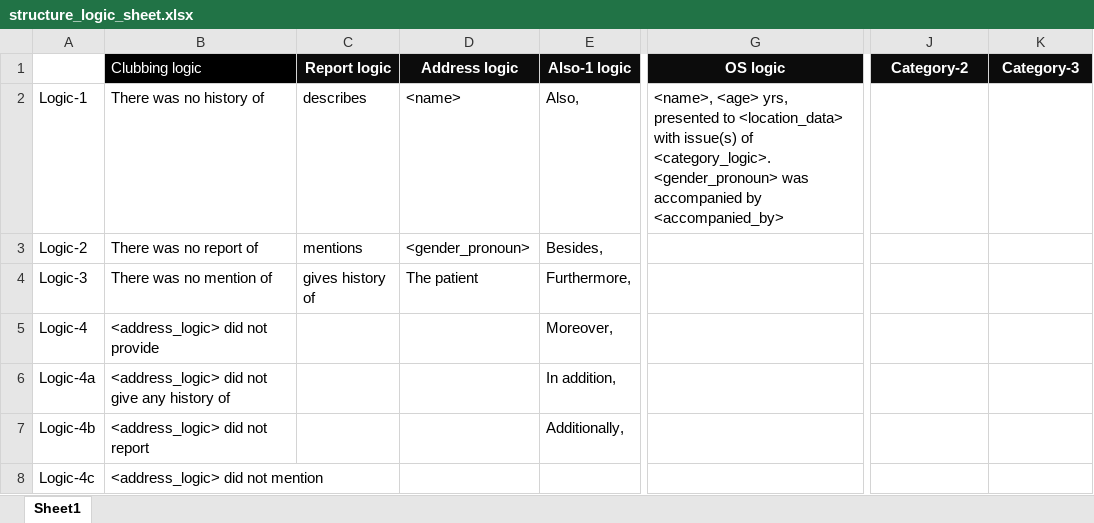
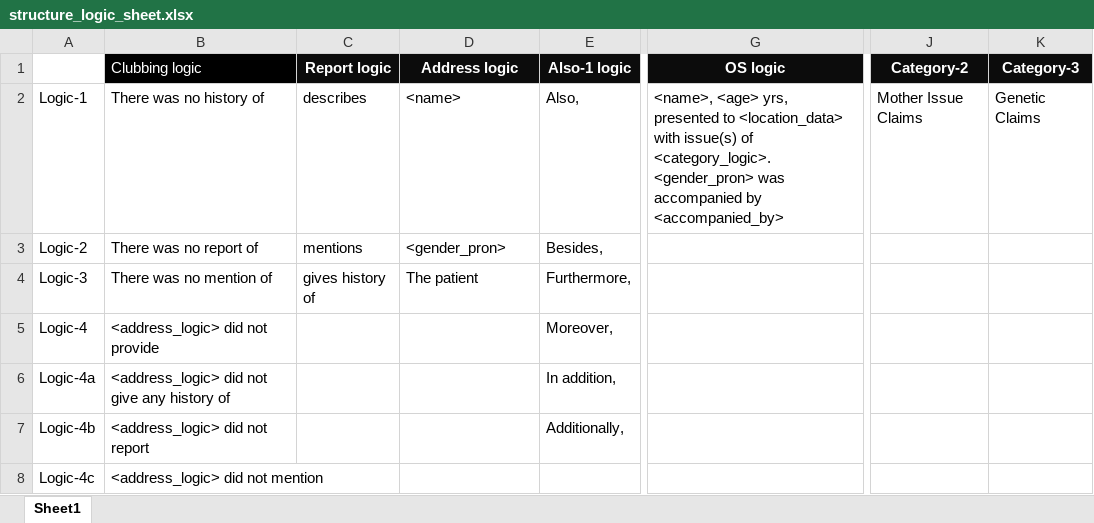
Before and after one commit to VisheshJain112/sk, an Excel workbook: structure_logic_sheet.xlsx, sheet Sheet1, drawn as a sheet; only a part is shown, gaps mark what is left out; values as stored, in another font and other column widths than the file's, no borders; charts and pictures not drawn; the diff names each change by its address in the sheet, - before the commit and + after, or states it on an @@ line.

```diff
--- a/structure_logic_sheet.xlsx (sheet Sheet1)
+++ b/structure_logic_sheet.xlsx (sheet Sheet1)
-G2 (OS logic): …of <category_logic>. <gender_pronoun> was accompanied…
+G2 (OS logic): …of <category_logic>. <gender_pron> was accompanied…
-J2 (Category-2): (empty)
+J2 (Category-2): Mother Issue Claims
-K2 (Category-3): (empty)
+K2 (Category-3): Genetic Claims
-D3 (Address logic): <gender_pronoun>
+D3 (Address logic): <gender_pron>
```
Also changed, not shown: output.xlsx, 2 other files.
